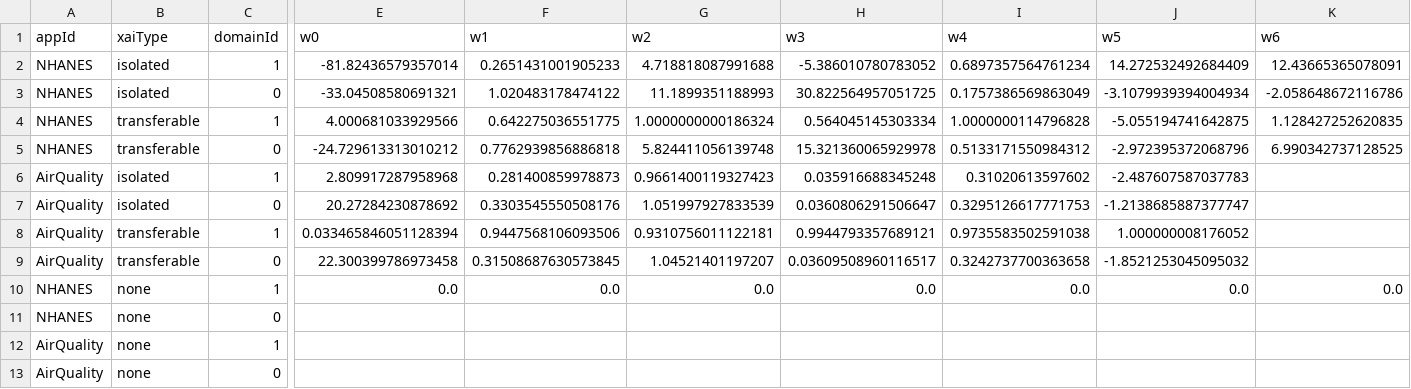
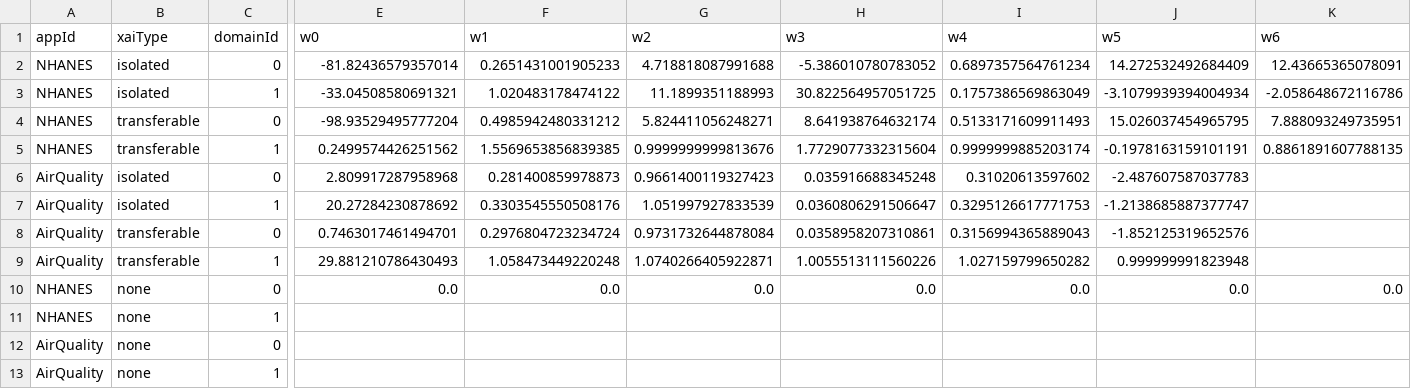
Before and after one commit to LegionKing/LegionKing.github.io, a CSV file: _pages/tmpfolder/transferable-xai-multitask-models.csv, drawn as a sheet; only a part is shown, gaps mark what is left out; the diff names each change by its address in the sheet, - before the commit and + after, or states it on an @@ line.

```diff
--- a/_pages/tmpfolder/transferable-xai-multitask-models.csv
+++ b/_pages/tmpfolder/transferable-xai-multitask-models.csv
-C2 (domainId): 1
+C2 (domainId): 0
-C3 (domainId): 0
+C3 (domainId): 1
-C4 (domainId): 1
+C4 (domainId): 0
-E4 (w0): 4.000681033929566
+E4 (w0): -98.93529495777204
-F4 (w1): 0.642275036551775
+F4 (w1): 0.4985942480331212
-G4 (w2): 1.0000000000186324
+G4 (w2): 5.824411056248271
-H4 (w3): 0.564045145303334
+H4 (w3): 8.641938764632174
-I4 (w4): 1.0000000114796828
+I4 (w4): 0.5133171609911493
-J4 (w5): -5.055194741642875
+J4 (w5): 15.026037454965795
-K4 (w6): 1.128427252620835
+K4 (w6): 7.888093249735951
-C5 (domainId): 0
+C5 (domainId): 1
-E5 (w0): -24.729613313010212
+E5 (w0): 0.2499574426251562
-F5 (w1): 0.7762939856886818
+F5 (w1): 1.5569653856839385
-G5 (w2): 5.824411056139748
+G5 (w2): 0.9999999999813676
-H5 (w3): 15.321360065929978
+H5 (w3): 1.7729077332315604
-I5 (w4): 0.5133171550984312
+I5 (w4): 0.9999999885203174
-J5 (w5): -2.972395372068796
+J5 (w5): -0.1978163159101191
-K5 (w6): 6.990342737128525
+K5 (w6): 0.8861891607788135
-C6 (domainId): 1
+C6 (domainId): 0
-C7 (domainId): 0
+C7 (domainId): 1
-C8 (domainId): 1
+C8 (domainId): 0
-E8 (w0): 0.033465846051128394
+E8 (w0): 0.7463017461494701
-F8 (w1): 0.9447568106093506
+F8 (w1): 0.2976804723234724
-G8 (w2): 0.9310756011122181
+G8 (w2): 0.9731732644878084
-H8 (w3): 0.9944793357689121
+H8 (w3): 0.0358958207310861
-I8 (w4): 0.9735583502591038
+I8 (w4): 0.3156994365889043
-J8 (w5): 1.000000008176052
+J8 (w5): -1.852125319652576
-C9 (domainId): 0
+C9 (domainId): 1
-E9 (w0): 22.300399786973458
+E9 (w0): 29.881210786430493
-F9 (w1): 0.31508687630573845
+F9 (w1): 1.058473449220248
-G9 (w2): 1.04521401197207
+G9 (w2): 1.0740266405922871
-H9 (w3): 0.03609508960116517
+H9 (w3): 1.0055513111560226
-I9 (w4): 0.3242737700363658
+I9 (w4): 1.027159799650282
-J9 (w5): -1.8521253045095032
+J9 (w5): 0.999999991823948
-C10 (domainId): 1
+C10 (domainId): 0
-C11 (domainId): 0
+C11 (domainId): 1
-C12 (domainId): 1
+C12 (domainId): 0
-C13 (domainId): 0
+C13 (domainId): 1
```
Also changed, not shown: _pages/tmpfolder/transferable-xai-app-multitask-attributes.csv, _pages/tmpfolder/transferable-xai-multitask-trials-data.csv, 1 other file.
